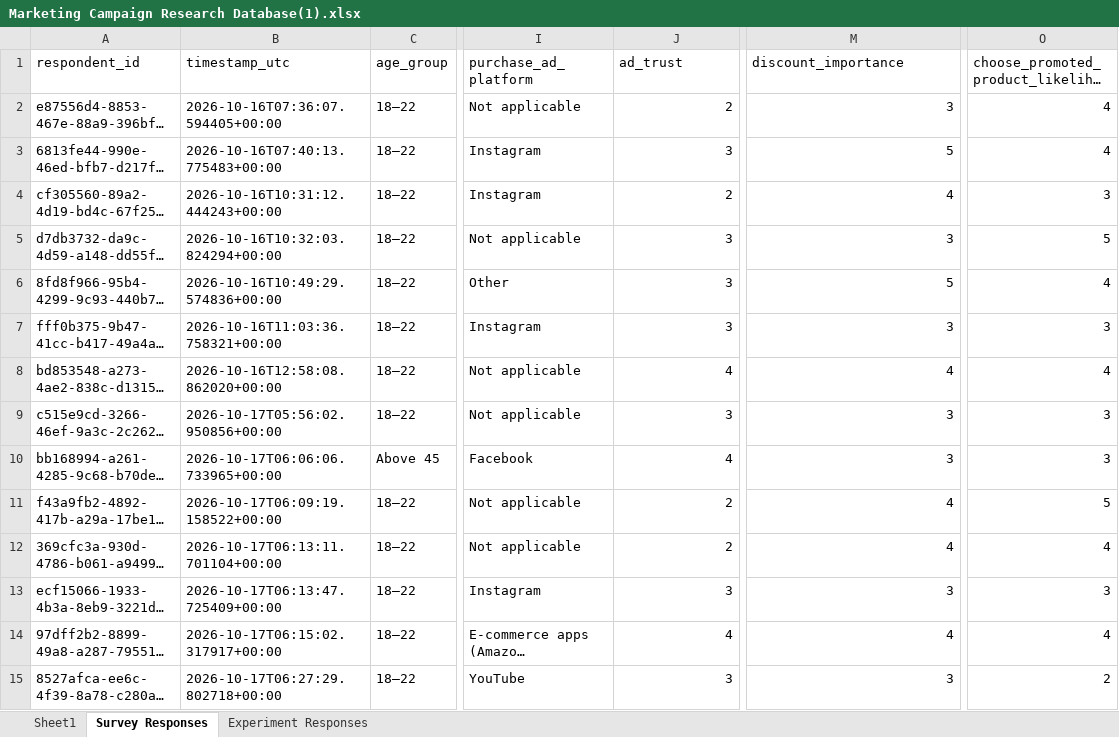
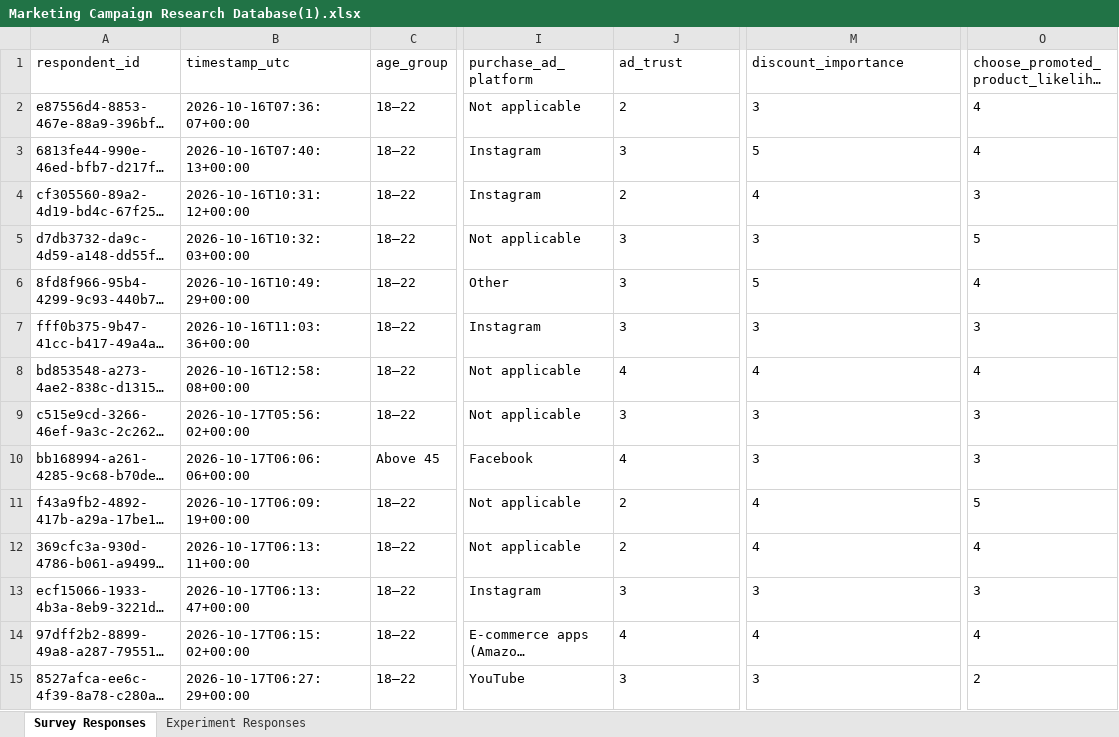
Before and after one commit to santoshreddyg06/marketing-campaign-effectiveness, an Excel workbook: Marketing Campaign Research Database(1).xlsx, sheet Survey Responses, drawn as a sheet; only a part is shown, gaps mark what is left out; long unchanged cells end in …; values as stored, in another font and other column widths than the file's, no borders; charts and pictures not drawn; the diff covers the shown part only; the diff names each change by its address in the sheet, - before the commit and + after, or states it on an @@ line.

Commit message:
Normalize experiment response formatting and sync complete 240 experiment rows to Excel

```diff
--- a/Marketing Campaign Research Database(1).xlsx (sheet Survey Responses)
+++ b/Marketing Campaign Research Database(1).xlsx (sheet Survey Responses)
-sheet tab: Sheet1
-B2 (timestamp_utc): 2026-10-16T07:36:07.594405+00:00
+B2 (timestamp_utc): 2026-10-16T07:36:07+00:00
-J2:J15 alignment: right
+J2:J15 alignment: left
-M2:M15 alignment: right
+M2:M15 alignment: left
-O2:O15 alignment: right
+O2:O15 alignment: left
-B3 (timestamp_utc): 2026-10-16T07:40:13.775483+00:00
+B3 (timestamp_utc): 2026-10-16T07:40:13+00:00
-B4 (timestamp_utc): 2026-10-16T10:31:12.444243+00:00
+B4 (timestamp_utc): 2026-10-16T10:31:12+00:00
-B5 (timestamp_utc): 2026-10-16T10:32:03.824294+00:00
+B5 (timestamp_utc): 2026-10-16T10:32:03+00:00
-B6 (timestamp_utc): 2026-10-16T10:49:29.574836+00:00
+B6 (timestamp_utc): 2026-10-16T10:49:29+00:00
-B7 (timestamp_utc): 2026-10-16T11:03:36.758321+00:00
+B7 (timestamp_utc): 2026-10-16T11:03:36+00:00
-B8 (timestamp_utc): 2026-10-16T12:58:08.862020+00:00
+B8 (timestamp_utc): 2026-10-16T12:58:08+00:00
-B9 (timestamp_utc): 2026-10-17T05:56:02.950856+00:00
+B9 (timestamp_utc): 2026-10-17T05:56:02+00:00
-B10 (timestamp_utc): 2026-10-17T06:06:06.733965+00:00
+B10 (timestamp_utc): 2026-10-17T06:06:06+00:00
-B11 (timestamp_utc): 2026-10-17T06:09:19.158522+00:00
+B11 (timestamp_utc): 2026-10-17T06:09:19+00:00
-B12 (timestamp_utc): 2026-10-17T06:13:11.701104+00:00
+B12 (timestamp_utc): 2026-10-17T06:13:11+00:00
-B13 (timestamp_utc): 2026-10-17T06:13:47.725409+00:00
+B13 (timestamp_utc): 2026-10-17T06:13:47+00:00
-B14 (timestamp_utc): 2026-10-17T06:15:02.317917+00:00
+B14 (timestamp_utc): 2026-10-17T06:15:02+00:00
-B15 (timestamp_utc): 2026-10-17T06:27:29.802718+00:00
+B15 (timestamp_utc): 2026-10-17T06:27:29+00:00
```
Also changed, not shown: 16 edited cells and cell formats elsewhere in this sheet, sheet Experiment Responses, charts or pictures, 1 other file.
